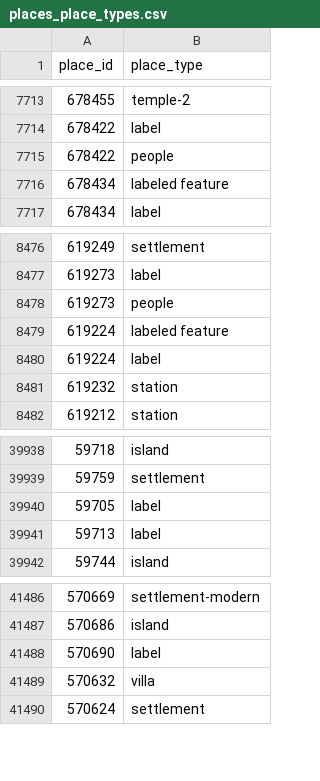
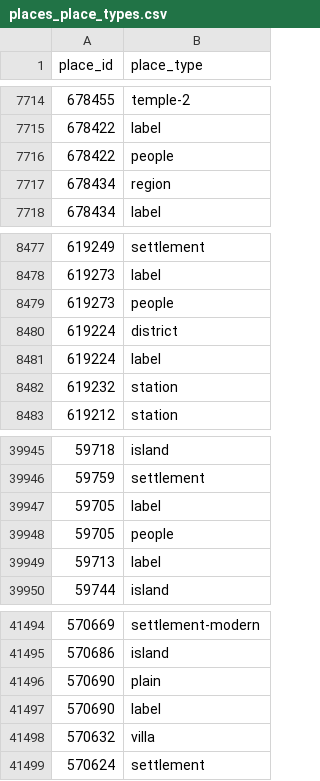
Before and after one commit to isawnyu/pleiades.datasets, a CSV file: data/gis/places_place_types.csv, drawn as a sheet; only a part is shown, gaps mark what is left out; the diff covers the shown part only.

```diff
--- a/data/gis/places_place_types.csv
+++ b/data/gis/places_place_types.csv
@@ -7715,3 +7716,3 @@
 678422,people
-678434,labeled feature
+678434,region
 678434,label
@@ -8478,3 +8479,3 @@
 619273,people
-619224,labeled feature
+619224,district
 619224,label
@@ -39940,2 +39947,3 @@
 59705,label
+59705,people
 59713,label
@@ -41487,2 +41495,3 @@
 570686,island
+570690,plain
 570690,label
```
Also changed, not shown: 10 added rows and 3 removed rows elsewhere in this file, 3 other files.
